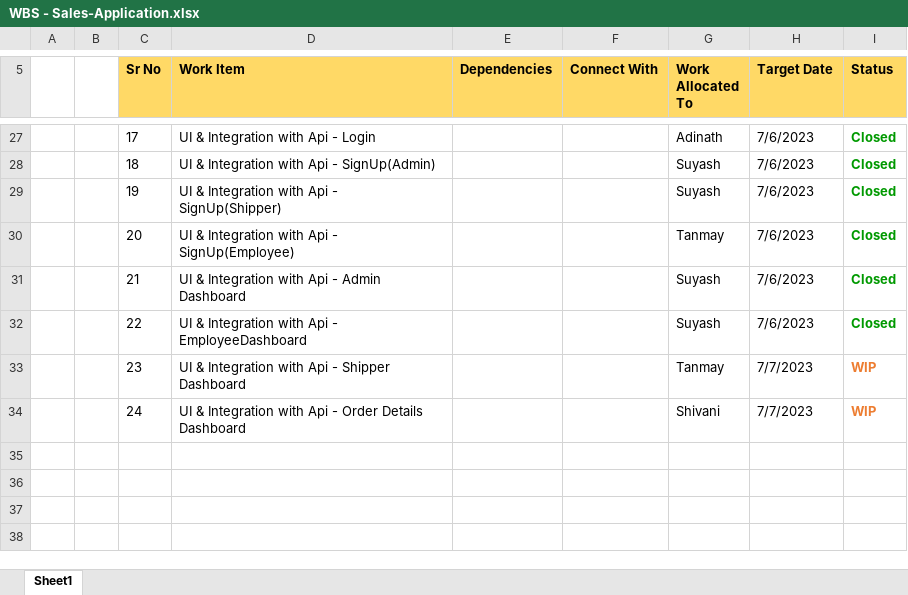
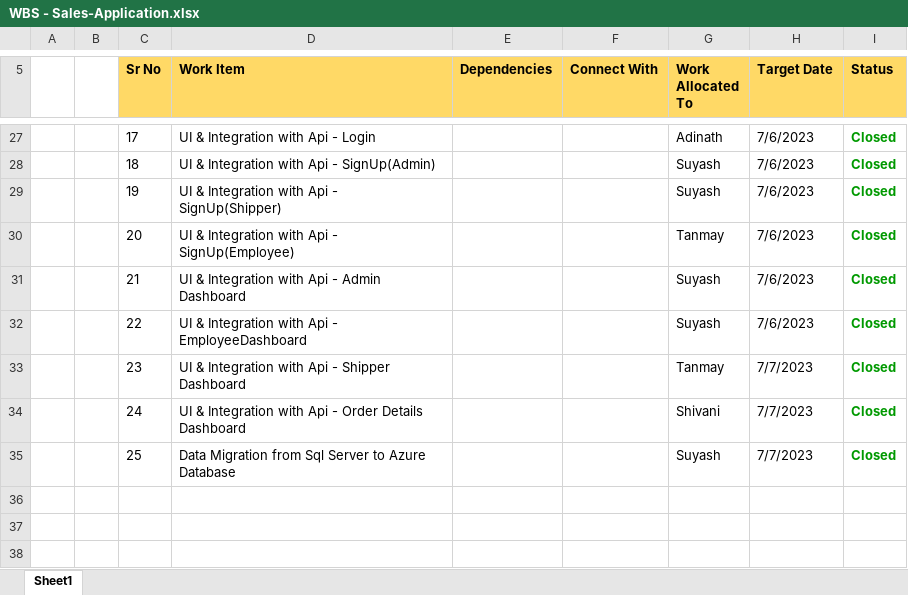
Before and after one commit to AdinathBhor46310120/sales_application_sprint_project, an Excel workbook: WBS - Sales-Application.xlsx, sheet Sheet1, drawn as a sheet; only a part is shown, gaps mark what is left out; values as stored, in another font and other column widths than the file's, no borders; the diff covers the shown part only; the diff names each change by its address in the sheet, - before the commit and + after, or states it on an @@ line.

```diff
--- a/WBS - Sales-Application.xlsx (sheet Sheet1)
+++ b/WBS - Sales-Application.xlsx (sheet Sheet1)
-I33:I34 (Status): WIP
+I33:I34 (Status): Closed
-I33:I34 text colour: #ED7D31
+I33:I34 text colour: #009900
-row 35: (empty)
+row 35:  |  | 25 | Data Migration from Sql Server to Azure Database |  |  | Suyash | 7/7/2023 | Closed
```
Also changed, not shown: 24 edited cells and cell formats elsewhere in this sheet, 6 other files.
